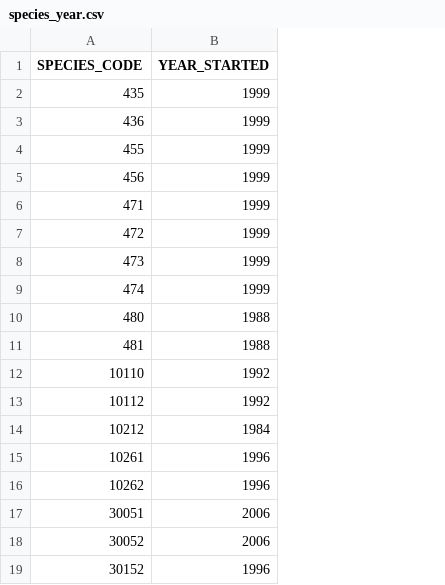
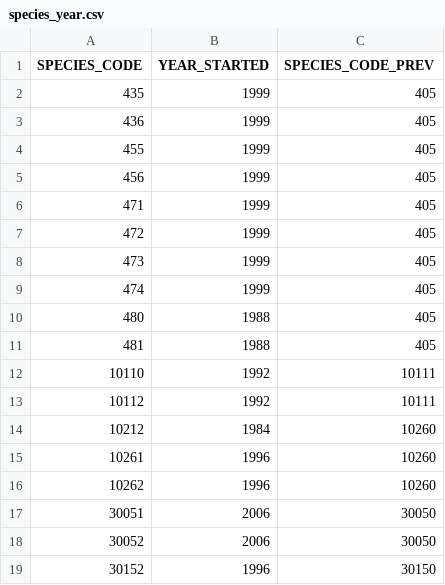
Before and after one commit to MargaretSiple-NOAA/goa-ai-data-reports, a CSV file: data/local_gap_products/species_year.csv, drawn as a sheet; the diff names each change by its address in the sheet, - before the commit and + after, or states it on an @@ line.

Commit message:
update species_year

```diff
--- a/data/local_gap_products/species_year.csv
+++ b/data/local_gap_products/species_year.csv
+column C (SPECIES_CODE_PREV), rows 2-19: 405 | 405 | 405 | 405 | 405 | 405 | 405 | 405 | 405 | 405 | 10111 | 10111 | 10260 | 10260 | 10260 | 30050 | 30050 | 30150
```
